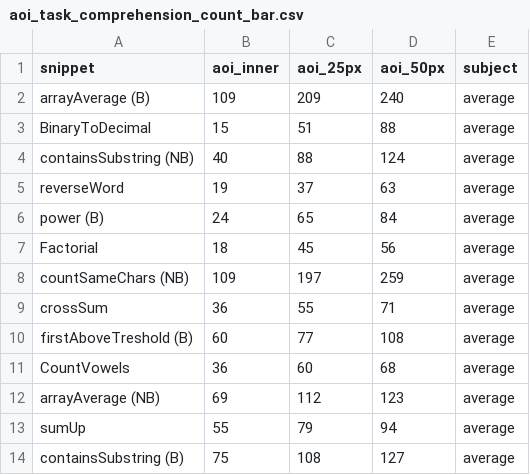
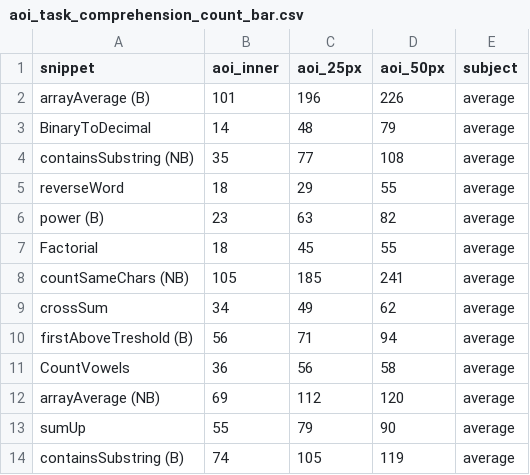
Before and after one commit to peitek/eyetracking-visualizations, a CSV file: input/aoi_task_comprehension_count_bar.csv, drawn as a sheet; only a part is shown; the diff covers the shown part only.

```diff
--- a/input/aoi_task_comprehension_count_bar.csv
+++ b/input/aoi_task_comprehension_count_bar.csv
@@ -1,14 +1,14 @@
 snippet;aoi_inner;aoi_25px;aoi_50px;subject
-arrayAverage (B);109;209;240;average
-BinaryToDecimal;15;51;88;average
-containsSubstring (NB);40;88;124;average
-reverseWord;19;37;63;average
-power (B);24;65;84;average
-Factorial;18;45;56;average
-countSameChars (NB);109;197;259;average
-crossSum;36;55;71;average
-firstAboveTreshold (B);60;77;108;average
-CountVowels;36;60;68;average
-arrayAverage (NB);69;112;123;average
-sumUp;55;79;94;average
-containsSubstring (B);75;108;127;average
+arrayAverage (B);101;196;226;average
+BinaryToDecimal;14;48;79;average
+containsSubstring (NB);35;77;108;average
+reverseWord;18;29;55;average
+power (B);23;63;82;average
+Factorial;18;45;55;average
+countSameChars (NB);105;185;241;average
+crossSum;34;49;62;average
+firstAboveTreshold (B);56;71;94;average
+CountVowels;36;56;58;average
+arrayAverage (NB);69;112;120;average
+sumUp;55;79;90;average
+containsSubstring (B);74;105;119;average
```
Also changed, not shown: 20 edited cells elsewhere in this file, 8 other files.
